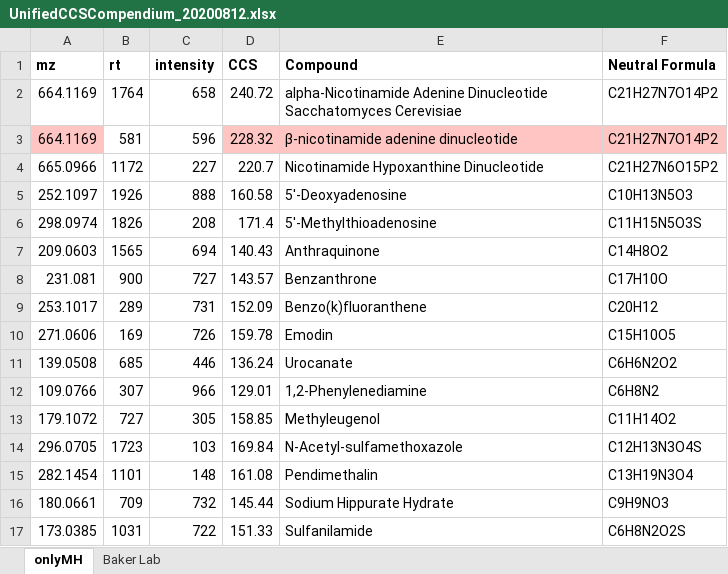
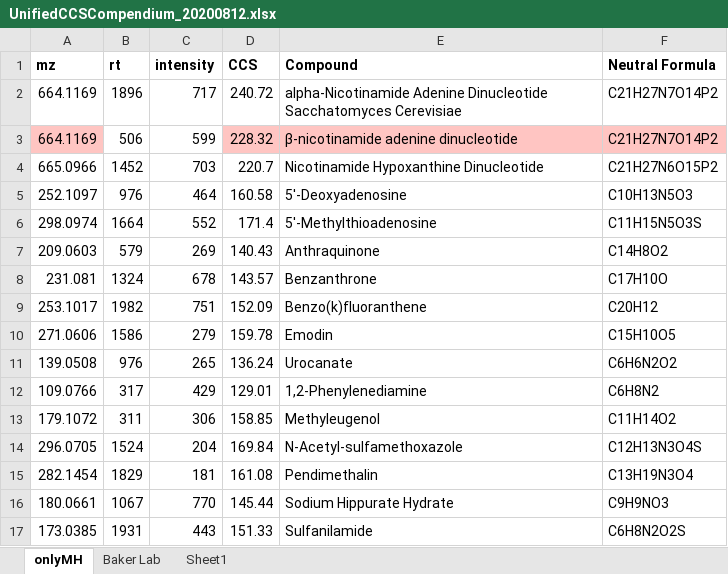
Before and after one commit to WBS-TW/MSxplorer, an Excel workbook: data/UnifiedCCSCompendium_20200812.xlsx, sheet onlyMH, drawn as a sheet; only a part is shown; values as stored, in another font and other column widths than the file's, no borders; table styles not drawn; the diff covers the shown part only; the diff names each change by its address in the sheet, - before the commit and + after, or states it on an @@ line.

```diff
--- a/data/UnifiedCCSCompendium_20200812.xlsx (sheet onlyMH)
+++ b/data/UnifiedCCSCompendium_20200812.xlsx (sheet onlyMH)
+sheet tab: Sheet1
-B2 (rt): 1764
+B2 (rt): 1896
-C2 (intensity): 658
+C2 (intensity): 717
-B3 (rt): 581
+B3 (rt): 506
-C3 (intensity): 596
+C3 (intensity): 599
-B4 (rt): 1172
+B4 (rt): 1452
-C4 (intensity): 227
+C4 (intensity): 703
-B5 (rt): 1926
+B5 (rt): 976
-C5 (intensity): 888
+C5 (intensity): 464
-B6 (rt): 1826
+B6 (rt): 1664
-C6 (intensity): 208
+C6 (intensity): 552
-B7 (rt): 1565
+B7 (rt): 579
-C7 (intensity): 694
+C7 (intensity): 269
-B8 (rt): 900
+B8 (rt): 1324
-C8 (intensity): 727
+C8 (intensity): 678
-B9 (rt): 289
+B9 (rt): 1982
-C9 (intensity): 731
+C9 (intensity): 751
-B10 (rt): 169
+B10 (rt): 1586
-C10 (intensity): 726
+C10 (intensity): 279
-B11 (rt): 685
+B11 (rt): 976
-C11 (intensity): 446
+C11 (intensity): 265
-B12 (rt): 307
+B12 (rt): 317
-C12 (intensity): 966
+C12 (intensity): 429
-B13 (rt): 727
+B13 (rt): 311
-C13 (intensity): 305
+C13 (intensity): 306
-B14 (rt): 1723
+B14 (rt): 1524
-C14 (intensity): 103
+C14 (intensity): 204
-B15 (rt): 1101
+B15 (rt): 1829
-C15 (intensity): 148
+C15 (intensity): 181
-B16 (rt): 709
+B16 (rt): 1067
-C16 (intensity): 732
+C16 (intensity): 770
-B17 (rt): 1031
+B17 (rt): 1931
-C17 (intensity): 722
+C17 (intensity): 443
```
Also changed, not shown: 462 edited cells elsewhere in this sheet, 21 other files.
